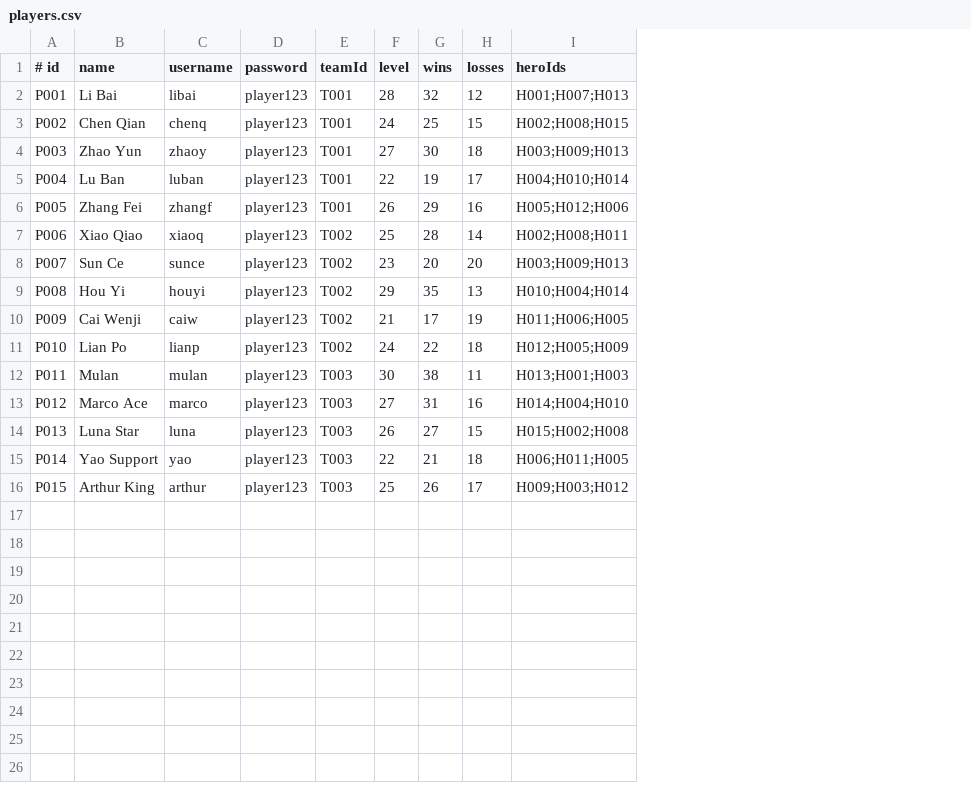
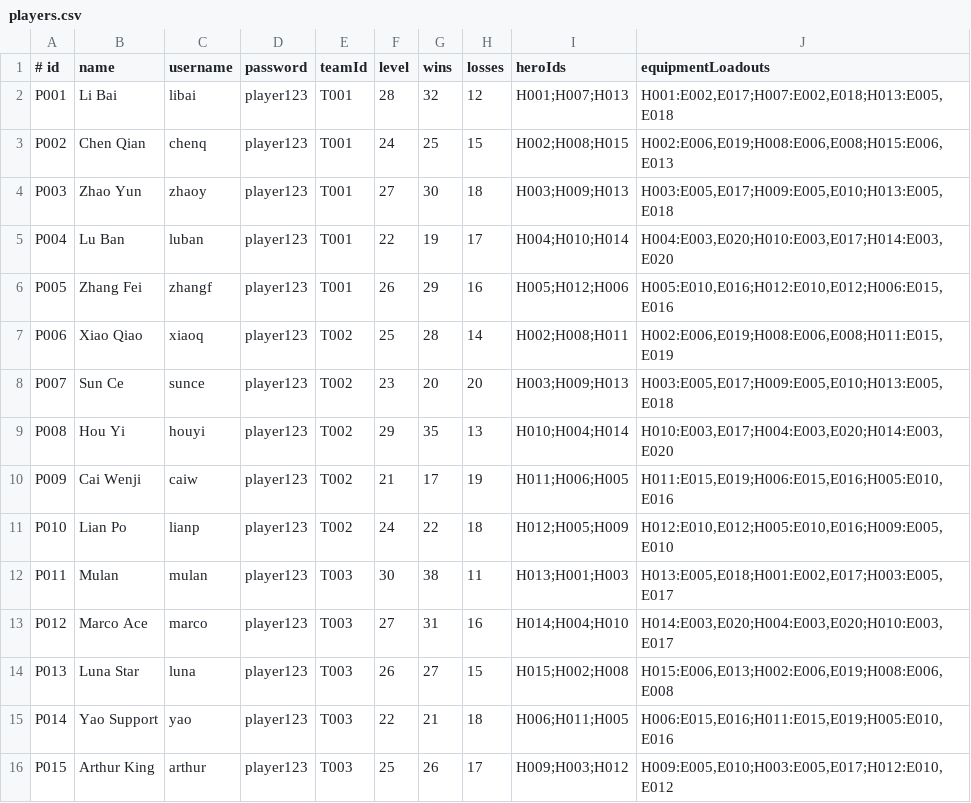
Before and after one commit to Eentropie/Javacw, a CSV file: data/players.csv, drawn as a sheet; the diff names each change by its address in the sheet, - before the commit and + after, or states it on an @@ line.

Commit message:
[AI-Implementation][GPT] fix loadout persistence and match history consistency

```diff
--- a/data/players.csv
+++ b/data/players.csv
+column J (equipmentLoadouts), rows 2-16: H001:E002,E017;H007:E002,E018;H013:E005,E018 | H002:E006,E019;H008:E006,E008;H015:E006,E013 | H003:E005,E017;H009:E005,E010;H013:E005,E018 | H004:E003,E020;H010:E003,E017;H014:E003,E020 | H005:E010,E016;H012:E010,E012;H006:E015,E016 | H002:E006,E019;H008:E006,E008;H011:E015,E019 | H003:E005,E017;H009:E005,E010;H013:E005,E018 | H010:E003,E017;H004:E003,E020;H014:E003,E020 | H011:E015,E019;H006:E015,E016;H005:E010,E016 | H012:E010,E012;H005:E010,E016;H009:E005,E010 | H013:E005,E018;H001:E002,E017;H003:E005,E017 | H014:E003,E020;H004:E003,E020;H010:E003,E017 | H015:E006,E013;H002:E006,E019;H008:E006,E008 | H006:E015,E016;H011:E015,E019;H005:E010,E016 | H009:E005,E010;H003:E005,E017;H012:E010,E012
```
Also changed, not shown: data/matches.csv, 12 other files.
